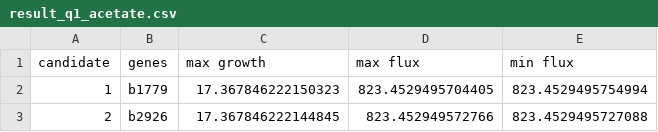
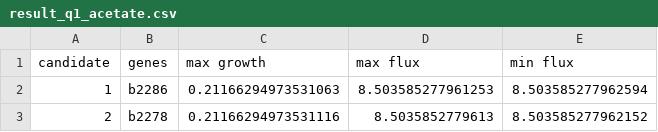
Before and after one commit to Doeme/ISB18, a CSV file: HW07/src/results/result_q1_acetate.csv, drawn as a sheet.

```diff
--- a/HW07/src/results/result_q1_acetate.csv
+++ b/HW07/src/results/result_q1_acetate.csv
@@ -1,3 +1,3 @@
 "candidate","genes","max growth","max flux","min flux"
-"1","b1779","17.367846222150323","823.4529495704405","823.4529495754994"
-"2","b2926","17.367846222144845","823.452949572766","823.4529495727088"
+"1","b2286","0.21166294973531063","8.503585277961253","8.503585277962594"
+"2","b2278","0.21166294973531116","8.5035852779613","8.503585277962152"
```
Also changed, not shown: HW07/src/results/result_q1_ethanol.csv, HW07/src/results/result_q1_succinate.csv, 28 other files.
